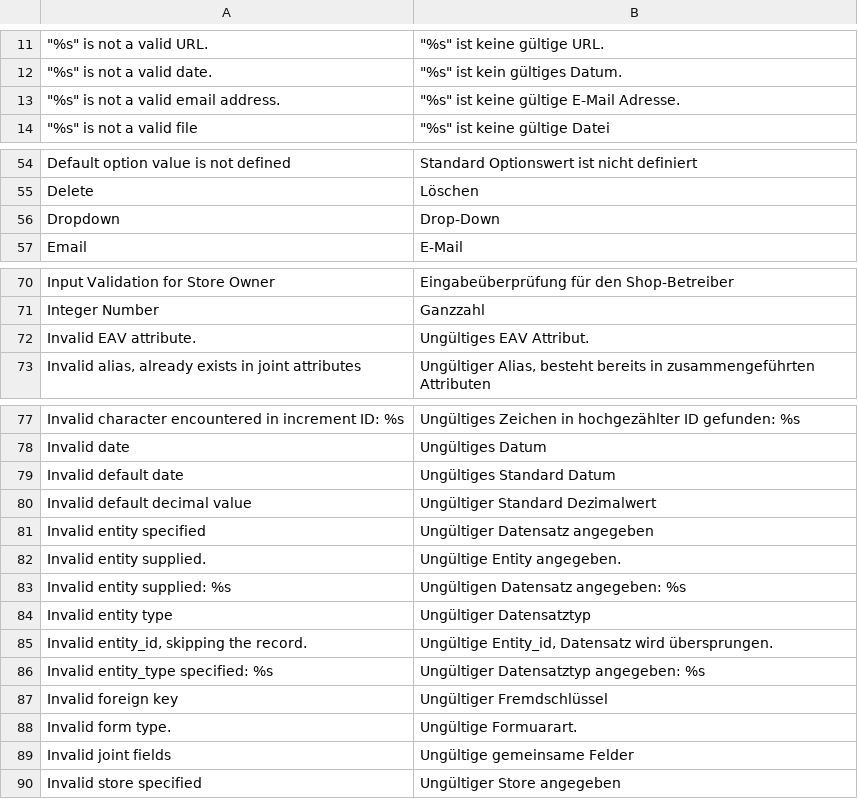
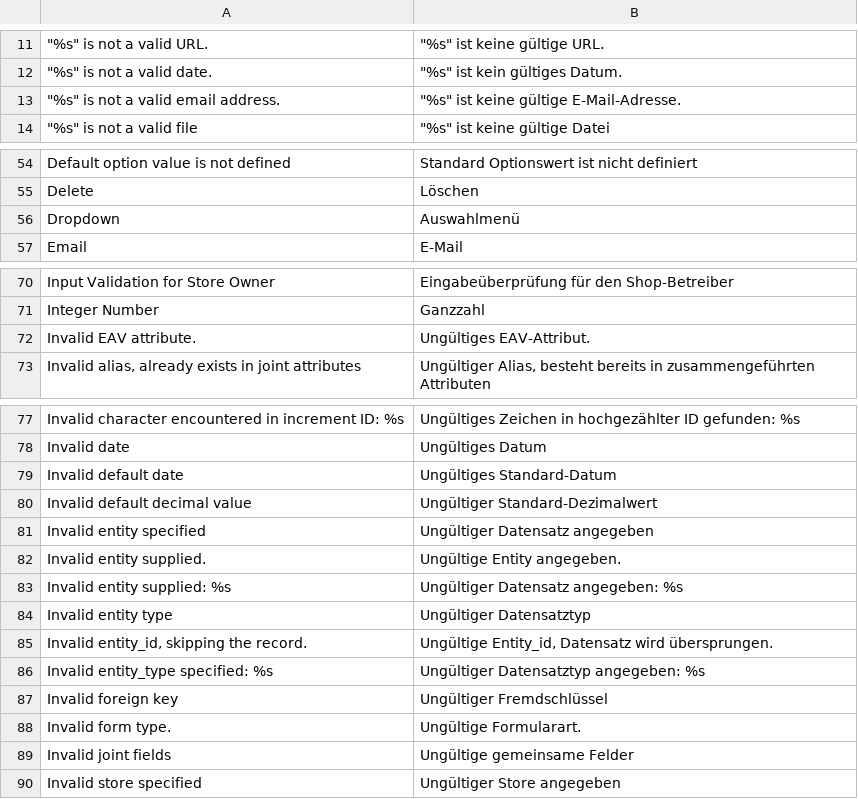
Before and after one commit to riconeitzel/German_LocalePack_de_DE, a CSV file: app/locale/de_DE/Mage_Eav.csv, drawn as a sheet; only a part is shown, gaps mark what is left out.

```diff
--- a/app/locale/de_DE/Mage_Eav.csv
+++ b/app/locale/de_DE/Mage_Eav.csv
@@ -12,3 +12,3 @@
 """%s"" is not a valid date.","""%s"" ist kein gültiges Datum."
-"""%s"" is not a valid email address.","""%s"" ist keine gültige E-Mail Adresse."
+"""%s"" is not a valid email address.","""%s"" ist keine gültige E-Mail-Adresse."
 """%s"" is not a valid file","""%s"" ist keine gültige Datei"
@@ -55,3 +55,3 @@
 "Delete","Löschen"
-"Dropdown","Drop-Down"
+"Dropdown","Auswahlmenü"
 "Email","E-Mail"
@@ -71,3 +71,3 @@
 "Integer Number","Ganzzahl"
-"Invalid EAV attribute.","Ungültiges EAV Attribut."
+"Invalid EAV attribute.","Ungültiges EAV-Attribut."
 "Invalid alias, already exists in joint attributes","Ungültiger Alias, besteht bereits in zusammengeführten Attributen"
@@ -78,7 +78,7 @@
 "Invalid date","Ungültiges Datum"
-"Invalid default date","Ungültiges Standard Datum"
-"Invalid default decimal value","Ungültiger Standard Dezimalwert"
+"Invalid default date","Ungültiges Standard-Datum"
+"Invalid default decimal value","Ungültiger Standard-Dezimalwert"
 "Invalid entity specified","Ungültiger Datensatz angegeben"
 "Invalid entity supplied.","Ungültige Entity angegeben."
-"Invalid entity supplied: %s","Ungültigen Datensatz angegeben: %s"
+"Invalid entity supplied: %s","Ungültiger Datensatz angegeben: %s"
 "Invalid entity type","Ungültiger Datensatztyp"
@@ -87,3 +87,3 @@
 "Invalid foreign key","Ungültiger Fremdschlüssel"
-"Invalid form type.","Ungültige Formuarart."
+"Invalid form type.","Ungültige Formularart."
 "Invalid joint fields","Ungültige gemeinsame Felder"
```
Also changed, not shown: app/locale/de_DE/Mage_CatalogRule.csv, app/locale/de_DE/Mage_Newsletter.csv, 36 other files.
